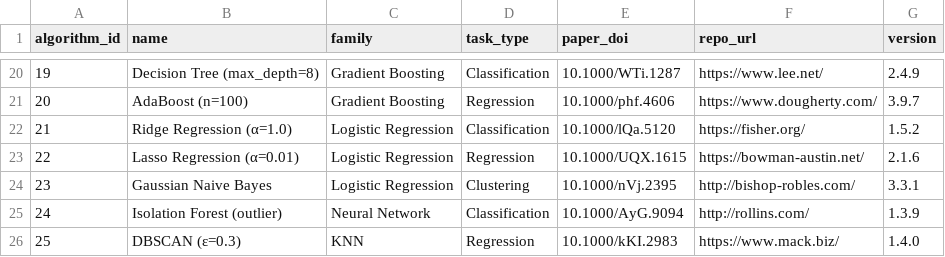
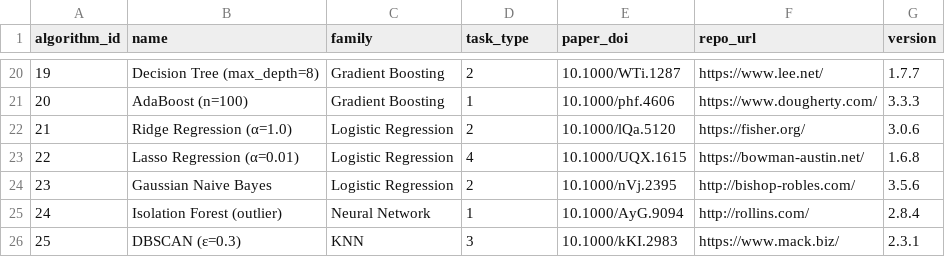
Before and after one commit to starteNCS/AlliumSativum, a CSV file: data_analysis/data_analysis/csv_output/cs_algorithm.csv, drawn as a sheet; only a part is shown, gaps mark what is left out; the diff covers the shown part only.

Commit message:
feat(data): Add task_type relation

```diff
--- a/data_analysis/data_analysis/csv_output/cs_algorithm.csv
+++ b/data_analysis/data_analysis/csv_output/cs_algorithm.csv
@@ -20,7 +20,7 @@ algorithm_id,name,family,task_type,paper_doi,repo_url,version
-19,Decision Tree (max_depth=8),Gradient Boosting,Classification,10.1000/WTi.1287,https://www.lee.net/,2.4.9
-20,AdaBoost (n=100),Gradient Boosting,Regression,10.1000/phf.4606,https://www.dougherty.com/,3.9.7
-21,Ridge Regression (α=1.0),Logistic Regression,Classification,10.1000/lQa.5120,https://fisher.org/,1.5.2
-22,Lasso Regression (α=0.01),Logistic Regression,Regression,10.1000/UQX.1615,https://bowman-austin.net/,2.1.6
-23,Gaussian Naive Bayes,Logistic Regression,Clustering,10.1000/nVj.2395,http://bishop-robles.com/,3.3.1
-24,Isolation Forest (outlier),Neural Network,Classification,10.1000/AyG.9094,http://rollins.com/,1.3.9
-25,DBSCAN (ε=0.3),KNN,Regression,10.1000/kKI.2983,https://www.mack.biz/,1.4.0
+19,Decision Tree (max_depth=8),Gradient Boosting,2,10.1000/WTi.1287,https://www.lee.net/,1.7.7
+20,AdaBoost (n=100),Gradient Boosting,1,10.1000/phf.4606,https://www.dougherty.com/,3.3.3
+21,Ridge Regression (α=1.0),Logistic Regression,2,10.1000/lQa.5120,https://fisher.org/,3.0.6
+22,Lasso Regression (α=0.01),Logistic Regression,4,10.1000/UQX.1615,https://bowman-austin.net/,1.6.8
+23,Gaussian Naive Bayes,Logistic Regression,2,10.1000/nVj.2395,http://bishop-robles.com/,3.5.6
+24,Isolation Forest (outlier),Neural Network,1,10.1000/AyG.9094,http://rollins.com/,2.8.4
+25,DBSCAN (ε=0.3),KNN,3,10.1000/kKI.2983,https://www.mack.biz/,2.3.1
```
Also changed, not shown: 36 edited cells elsewhere in this file, data_analysis/data_analysis/csv_output/cs_user_study.csv, 20 other files.
